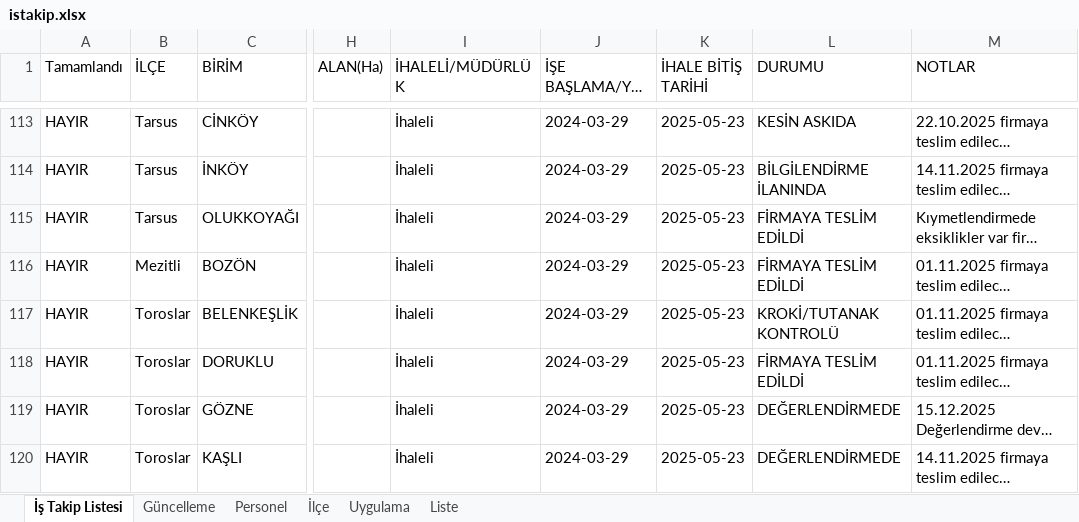
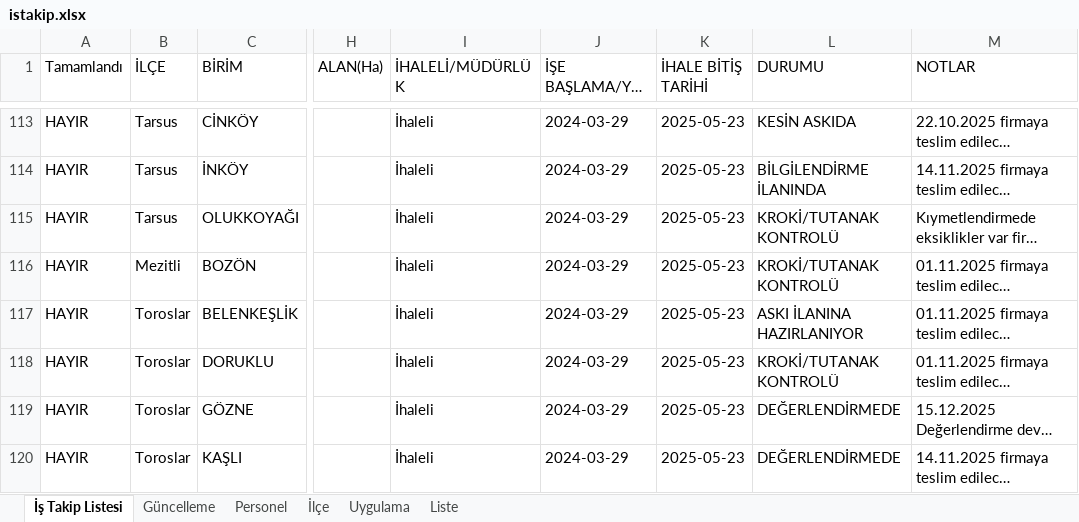
Before and after one commit to gokhangeo/ihale, an Excel workbook: istakip.xlsx, sheet İş Takip Listesi, drawn as a sheet; only a part is shown, gaps mark what is left out; long unchanged cells end in …; values as stored, in another font and other column widths than the file's, no borders; the diff names each change by its address in the sheet, - before the commit and + after, or states it on an @@ line.

Commit message:
İş Takip Güncellemesi - 18.02.2026 11:06:42

```diff
--- a/istakip.xlsx (sheet İş Takip Listesi)
+++ b/istakip.xlsx (sheet İş Takip Listesi)
-L115:L116 (DURUMU): FİRMAYA TESLİM EDİLDİ
+L115:L116 (DURUMU): KROKİ/TUTANAK KONTROLÜ
-L117 (DURUMU): KROKİ/TUTANAK KONTROLÜ
+L117 (DURUMU): ASKI İLANINA HAZIRLANIYOR
-L118 (DURUMU): FİRMAYA TESLİM EDİLDİ
+L118 (DURUMU): KROKİ/TUTANAK KONTROLÜ
```
